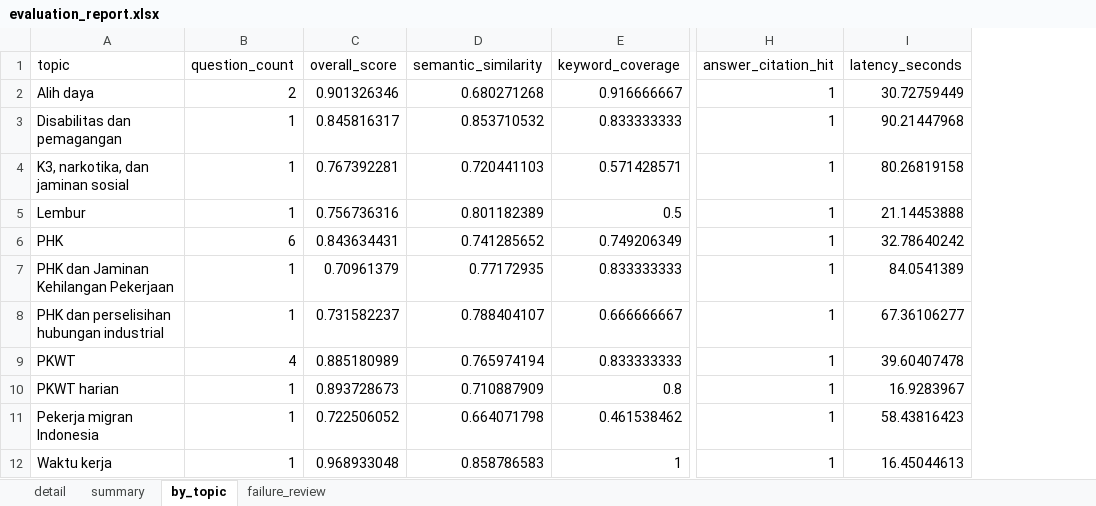
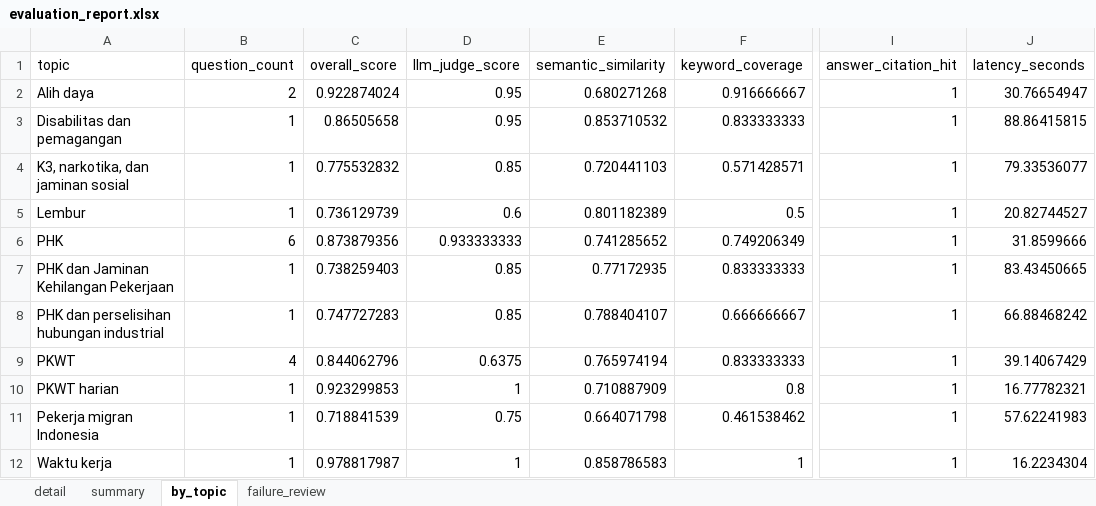
Before and after one commit to sulthanarif/RAG-LEGAL-LAW-INDONESIA, an Excel workbook: data/eval_outputs/evaluation_report.xlsx, sheet by_topic, drawn as a sheet; only a part is shown, gaps mark what is left out; values as stored, in another font and other column widths than the file's, no borders; addresses are those after the commit; the diff names each change by its address in the sheet, - before the commit and + after, or states it on an @@ line.

Commit message:
evaluasi llm as a judge

```diff
--- a/data/eval_outputs/evaluation_report.xlsx (sheet by_topic)
+++ b/data/eval_outputs/evaluation_report.xlsx (sheet by_topic)
+column D (llm_judge_score), rows 2-12: 0.95 | 0.95 | 0.85 | 0.6 | 0.933333333 | 0.85 | 0.85 | 0.6375 | 1 | 0.75 | 1
-C2 (overall_score): 0.901326346
+C2 (overall_score): 0.922874024
-J2 (latency_seconds): 30.72759449
+J2 (latency_seconds): 30.76654947
-C3 (overall_score): 0.845816317
+C3 (overall_score): 0.86505658
-J3 (latency_seconds): 90.21447968
+J3 (latency_seconds): 88.86415815
-C4 (overall_score): 0.767392281
+C4 (overall_score): 0.775532832
-J4 (latency_seconds): 80.26819158
+J4 (latency_seconds): 79.33536077
-C5 (overall_score): 0.756736316
+C5 (overall_score): 0.736129739
-J5 (latency_seconds): 21.14453888
+J5 (latency_seconds): 20.82744527
-C6 (overall_score): 0.843634431
+C6 (overall_score): 0.873879356
-J6 (latency_seconds): 32.78640242
+J6 (latency_seconds): 31.8599666
-C7 (overall_score): 0.70961379
+C7 (overall_score): 0.738259403
-J7 (latency_seconds): 84.0541389
+J7 (latency_seconds): 83.43450665
-C8 (overall_score): 0.731582237
+C8 (overall_score): 0.747727283
-J8 (latency_seconds): 67.36106277
+J8 (latency_seconds): 66.88468242
-C9 (overall_score): 0.885180989
+C9 (overall_score): 0.844062796
-J9 (latency_seconds): 39.60407478
+J9 (latency_seconds): 39.14067429
-C10 (overall_score): 0.893728673
+C10 (overall_score): 0.923299853
-J10 (latency_seconds): 16.9283967
+J10 (latency_seconds): 16.77782321
-C11 (overall_score): 0.722506052
+C11 (overall_score): 0.718841539
-J11 (latency_seconds): 58.43816423
+J11 (latency_seconds): 57.62241983
-C12 (overall_score): 0.968933048
+C12 (overall_score): 0.978817987
-J12 (latency_seconds): 16.45044613
+J12 (latency_seconds): 16.2234304
```
Also changed, not shown: sheet failure_review, sheet detail, sheet summary, 18 other files.
